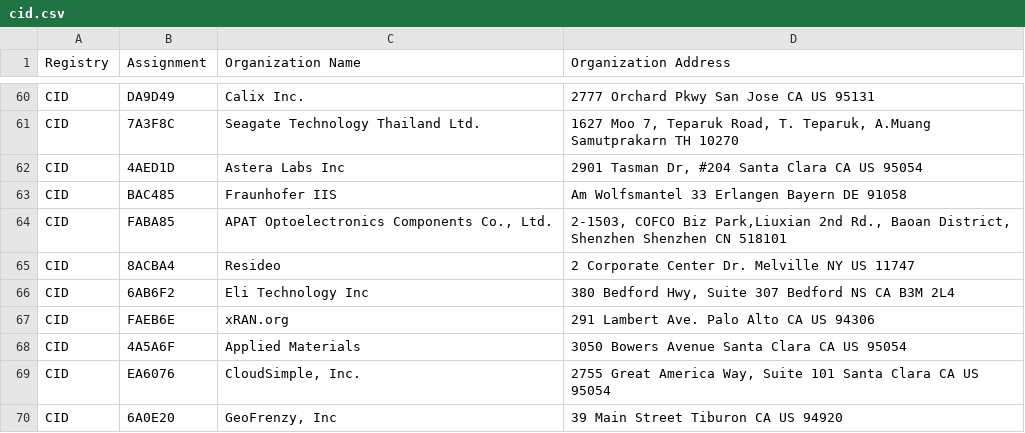
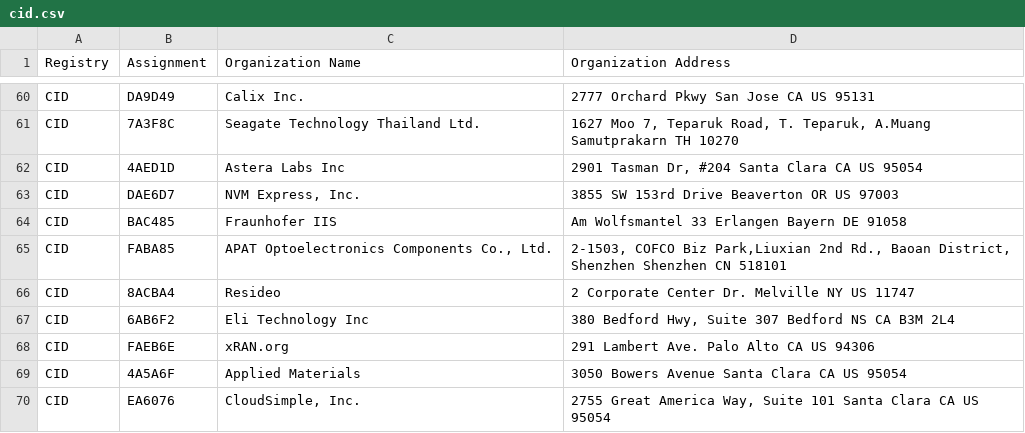
Before and after one commit to bedestall5/mac-tracker, a CSV file: data/ieee/cid.csv, drawn as a sheet; only a part is shown, gaps mark what is left out; the shorter side is filled out with more unchanged rows.

```diff
--- a/data/ieee/cid.csv
+++ b/data/ieee/cid.csv
@@ -62,2 +62,3 @@ CID,7A3F8C,Seagate Technology Thailand Ltd.,"1627 Moo 7, Teparuk Road, T. Teparu
 CID,4AED1D,Astera Labs Inc,"2901 Tasman Dr, #204 Santa Clara CA US 95054 "
+CID,DAE6D7,"NVM Express, Inc. ",3855 SW 153rd Drive Beaverton OR US 97003
 CID,BAC485,Fraunhofer IIS,Am Wolfsmantel 33 Erlangen Bayern DE 91058
```
Also changed, not shown: data/ieee/mam.csv, data/ieee/oui36.csv, 6 other files.
